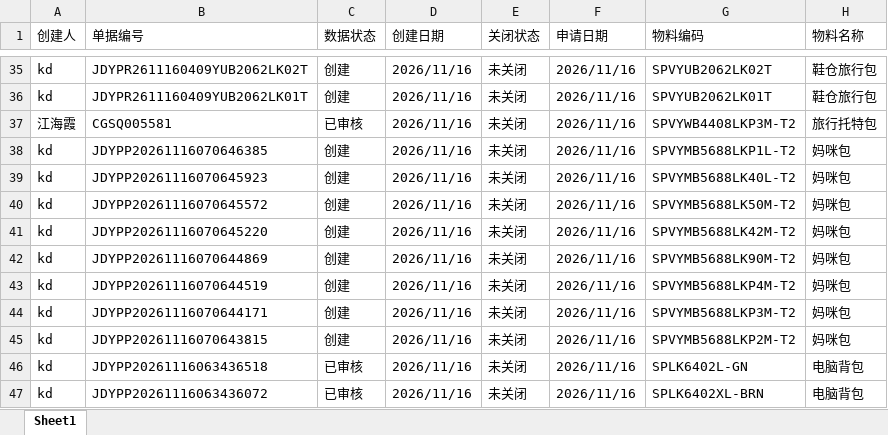
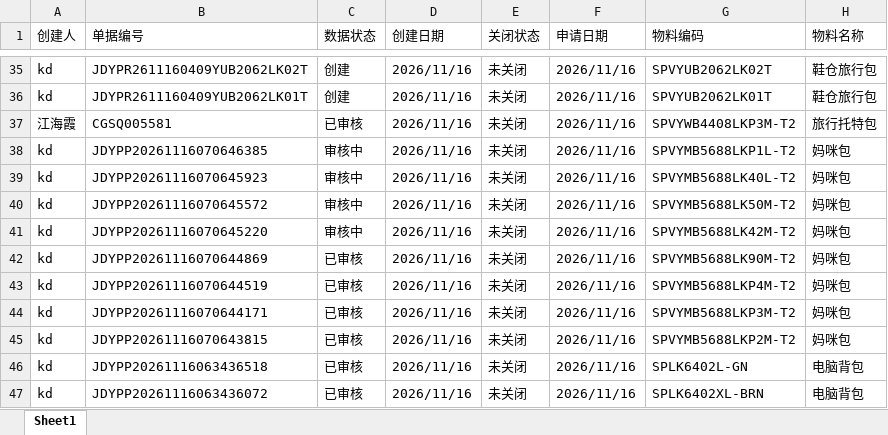
Before and after one commit to yikeqingsongguo/HY.supply-chain-management, an Excel workbook: src/otd_apply.xlsx, sheet Sheet1, drawn as a sheet; only a part is shown, gaps mark what is left out; values as stored, in another font and other column widths than the file's, no borders; the diff covers the shown part only; the diff names each change by its address in the sheet, - before the commit and + after, or states it on an @@ line.

```diff
--- a/src/otd_apply.xlsx (sheet Sheet1)
+++ b/src/otd_apply.xlsx (sheet Sheet1)
-C38:C41 (数据状态): 创建
+C38:C41 (数据状态): 审核中
-C42:C45 (数据状态): 创建
+C42:C45 (数据状态): 已审核
```
Also changed, not shown: 1 added row, 6 removed rows and 6 edited cells elsewhere in this sheet, src/otd_recv.xlsx, src/采购订单.xlsx, 6 other files.
